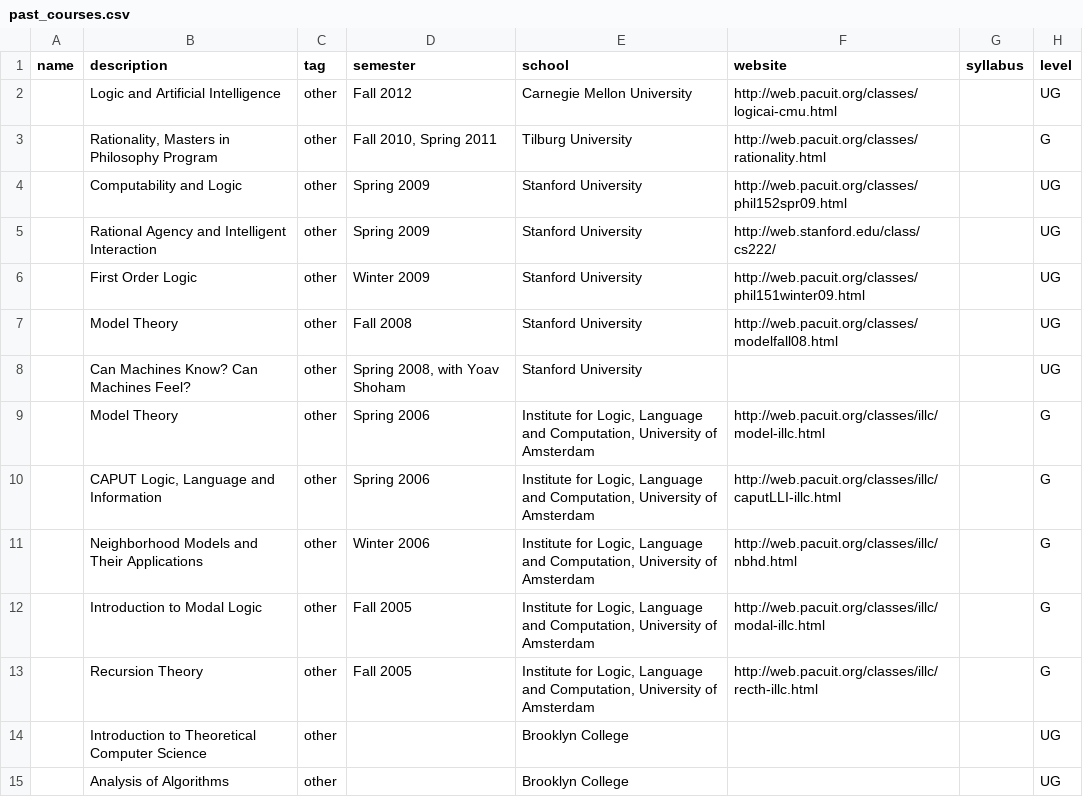
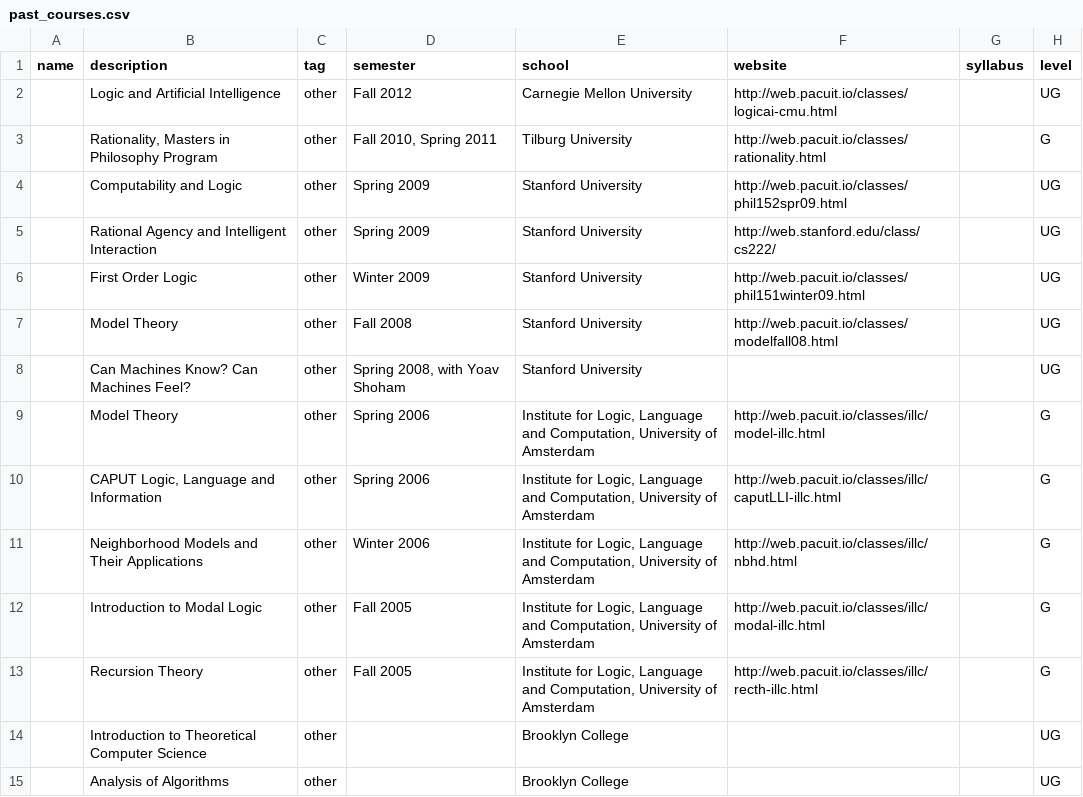
Before and after one commit to epacuit/mysite, a CSV file: src/data/past_courses.csv, drawn as a sheet; only a part is shown.

```diff
--- a/src/data/past_courses.csv
+++ b/src/data/past_courses.csv
@@ -1,14 +1,14 @@
 "name","description","tag","semester","school","website","syllabus","level"
-"","Logic and Artificial Intelligence","other","Fall 2012","Carnegie Mellon University","http://web.pacuit.org/classes/logicai-cmu.html","","UG"
-"","Rationality, Masters in Philosophy Program","other","Fall 2010, Spring 2011","Tilburg University","http://web.pacuit.org/classes/rationality.html","","G"
-"","Computability and Logic","other","Spring 2009","Stanford University","http://web.pacuit.org/classes/phil152spr09.html","","UG"
+"","Logic and Artificial Intelligence","other","Fall 2012","Carnegie Mellon University","http://web.pacuit.io/classes/logicai-cmu.html","","UG"
+"","Rationality, Masters in Philosophy Program","other","Fall 2010, Spring 2011","Tilburg University","http://web.pacuit.io/classes/rationality.html","","G"
+"","Computability and Logic","other","Spring 2009","Stanford University","http://web.pacuit.io/classes/phil152spr09.html","","UG"
 "","Rational Agency and Intelligent Interaction","other","Spring 2009","Stanford University","http://web.stanford.edu/class/cs222/","","UG"
-"","First Order Logic","other","Winter 2009","Stanford University","http://web.pacuit.org/classes/phil151winter09.html","","UG"
-"","Model Theory","other","Fall 2008","Stanford University","http://web.pacuit.org/classes/modelfall08.html","","UG"
+"","First Order Logic","other","Winter 2009","Stanford University","http://web.pacuit.io/classes/phil151winter09.html","","UG"
+"","Model Theory","other","Fall 2008","Stanford University","http://web.pacuit.io/classes/modelfall08.html","","UG"
 "","Can Machines Know? Can Machines Feel? ","other","Spring 2008, with Yoav Shoham","Stanford University","","","UG"
-"","Model Theory","other","Spring 2006","Institute for Logic, Language and Computation, University of Amsterdam","http://web.pacuit.org/classes/illc/model-illc.html","","G"
-"","CAPUT Logic, Language and Information","other","Spring 2006","Institute for Logic, Language and Computation, University of Amsterdam","http://web.pacuit.org/classes/illc/caputLLI-illc.html","","G"
-"","Neighborhood Models and Their Applications","other","Winter 2006","Institute for Logic, Language and Computation, University of Amsterdam","http://web.pacuit.org/classes/illc/nbhd.html","","G"
-"","Introduction to Modal Logic","other","Fall 2005","Institute for Logic, Language and Computation, University of Amsterdam","http://web.pacuit.org/classes/illc/modal-illc.html","","G"
-"","Recursion Theory","other","Fall 2005","Institute for Logic, Language and Computation, University of Amsterdam","http://web.pacuit.org/classes/illc/recth-illc.html","","G"
+"","Model Theory","other","Spring 2006","Institute for Logic, Language and Computation, University of Amsterdam","http://web.pacuit.io/classes/illc/model-illc.html","","G"
+"","CAPUT Logic, Language and Information","other","Spring 2006","Institute for Logic, Language and Computation, University of Amsterdam","http://web.pacuit.io/classes/illc/caputLLI-illc.html","","G"
+"","Neighborhood Models and Their Applications","other","Winter 2006","Institute for Logic, Language and Computation, University of Amsterdam","http://web.pacuit.io/classes/illc/nbhd.html","","G"
+"","Introduction to Modal Logic","other","Fall 2005","Institute for Logic, Language and Computation, University of Amsterdam","http://web.pacuit.io/classes/illc/modal-illc.html","","G"
+"","Recursion Theory","other","Fall 2005","Institute for Logic, Language and Computation, University of Amsterdam","http://web.pacuit.io/classes/illc/recth-illc.html","","G"
 "","Introduction to Theoretical Computer Science","other","","Brooklyn College","","","UG"
```
Also changed, not shown: 54 other files.
